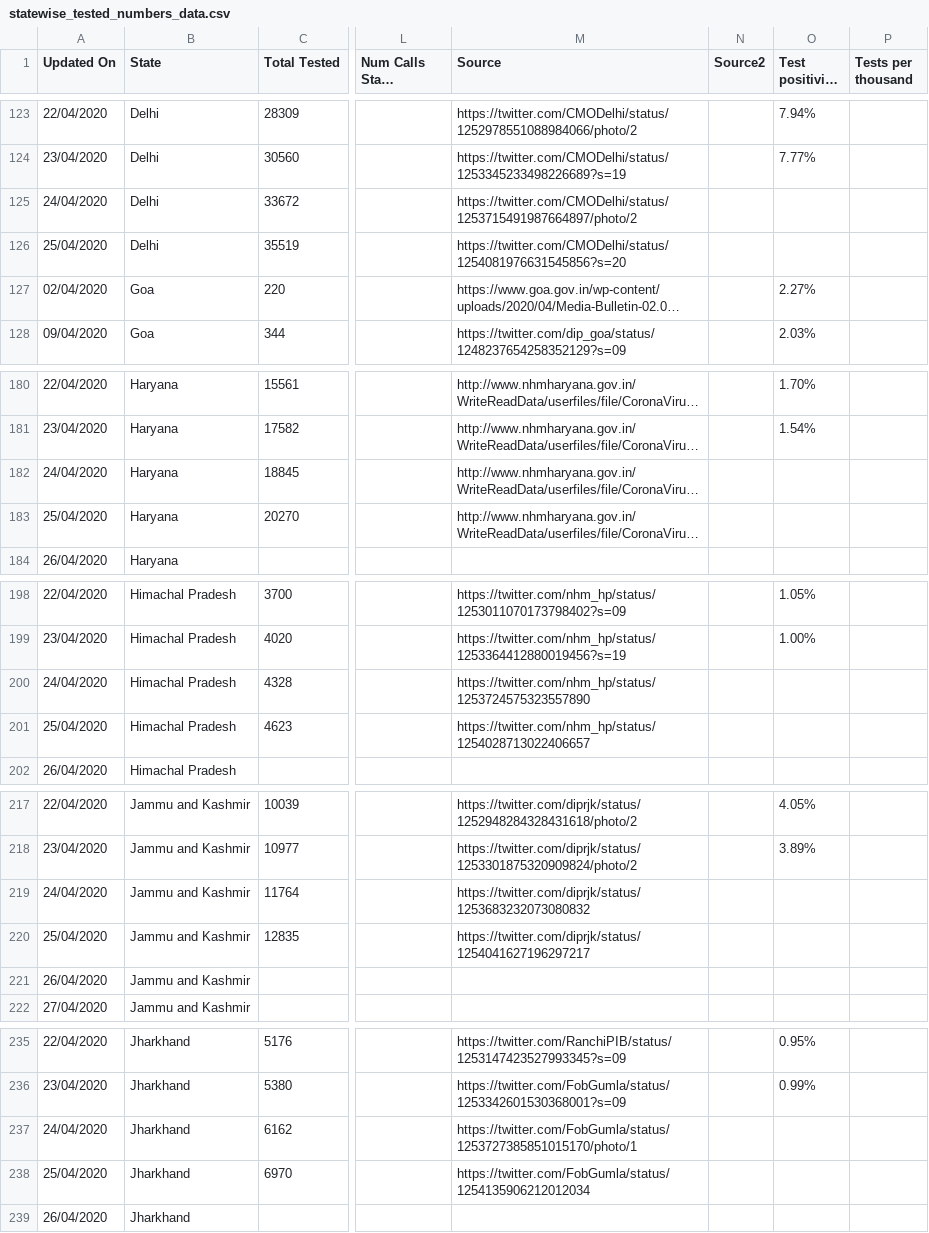
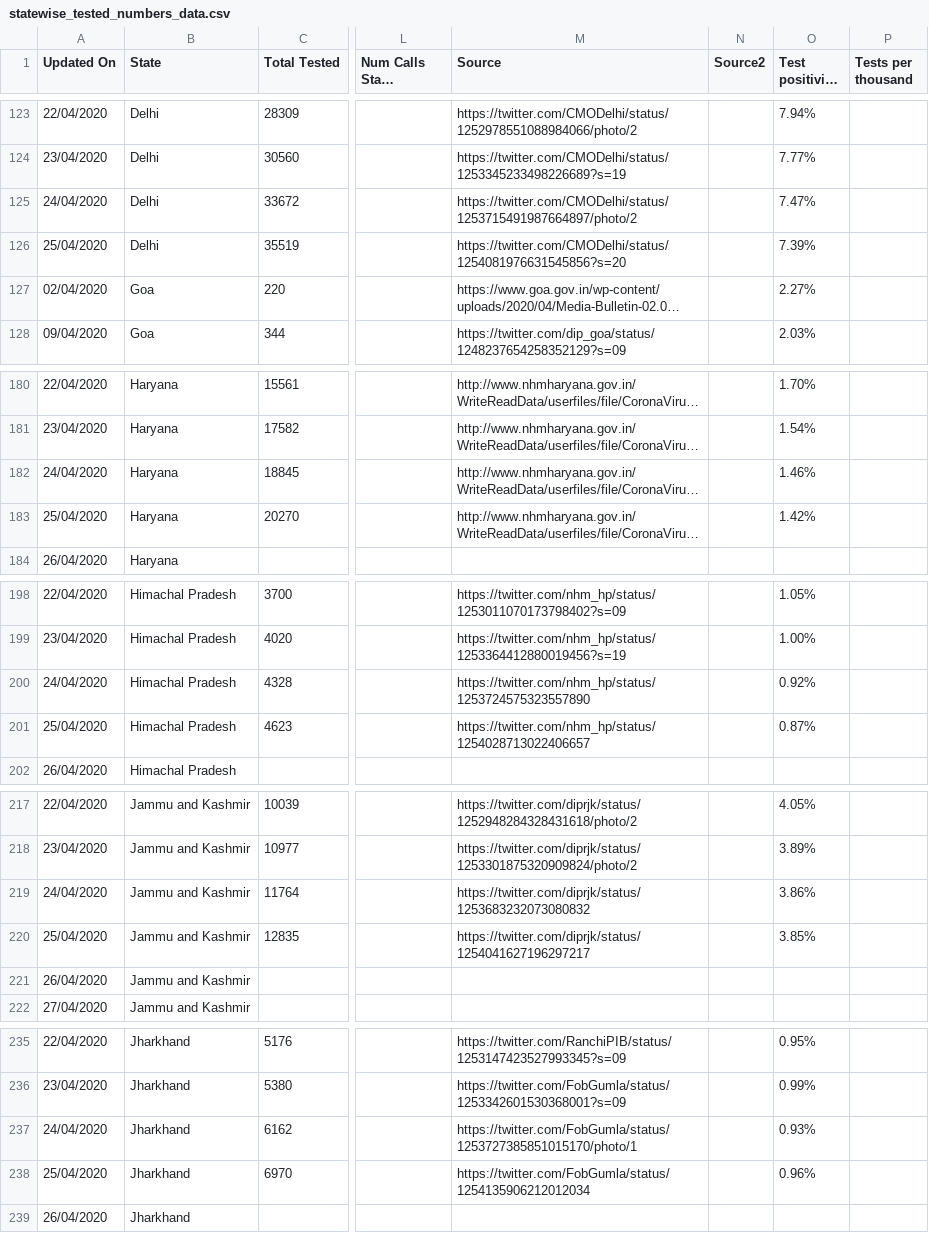
Before and after one commit to wanderingcoderr/api, a CSV file: csv/2020-04-26/statewise_tested_numbers_data.csv, drawn as a sheet; only a part is shown, gaps mark what is left out; long unchanged cells end in …; the diff covers the shown part only; the diff names each change by its address in the sheet, - before the commit and + after, or states it on an @@ line.

```diff
--- a/csv/2020-04-26/statewise_tested_numbers_data.csv
+++ b/csv/2020-04-26/statewise_tested_numbers_data.csv
-O125 (Test positivity rate): (empty)
+O125 (Test positivity rate): 7.47%
-O126 (Test positivity rate): (empty)
+O126 (Test positivity rate): 7.39%
-O182 (Test positivity rate): (empty)
+O182 (Test positivity rate): 1.46%
-O183 (Test positivity rate): (empty)
+O183 (Test positivity rate): 1.42%
-O200 (Test positivity rate): (empty)
+O200 (Test positivity rate): 0.92%
-O201 (Test positivity rate): (empty)
+O201 (Test positivity rate): 0.87%
-O219 (Test positivity rate): (empty)
+O219 (Test positivity rate): 3.86%
-O220 (Test positivity rate): (empty)
+O220 (Test positivity rate): 3.85%
-O237 (Test positivity rate): (empty)
+O237 (Test positivity rate): 0.93%
-O238 (Test positivity rate): (empty)
+O238 (Test positivity rate): 0.96%
```
Also changed, not shown: 37 edited cells elsewhere in this file, csv/latest/statewise_tested_numbers_data.csv, 1 other file.
